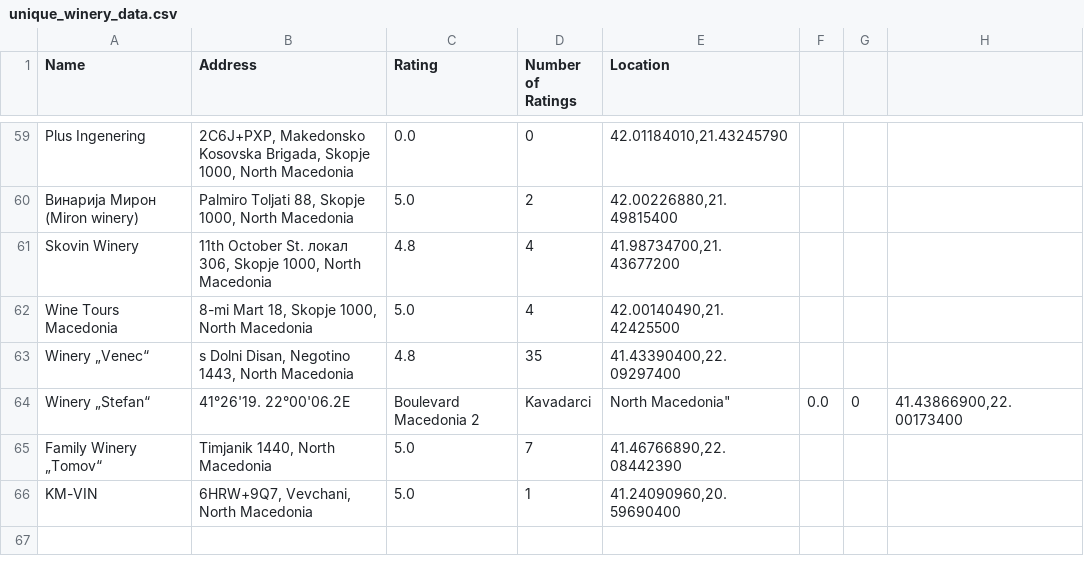
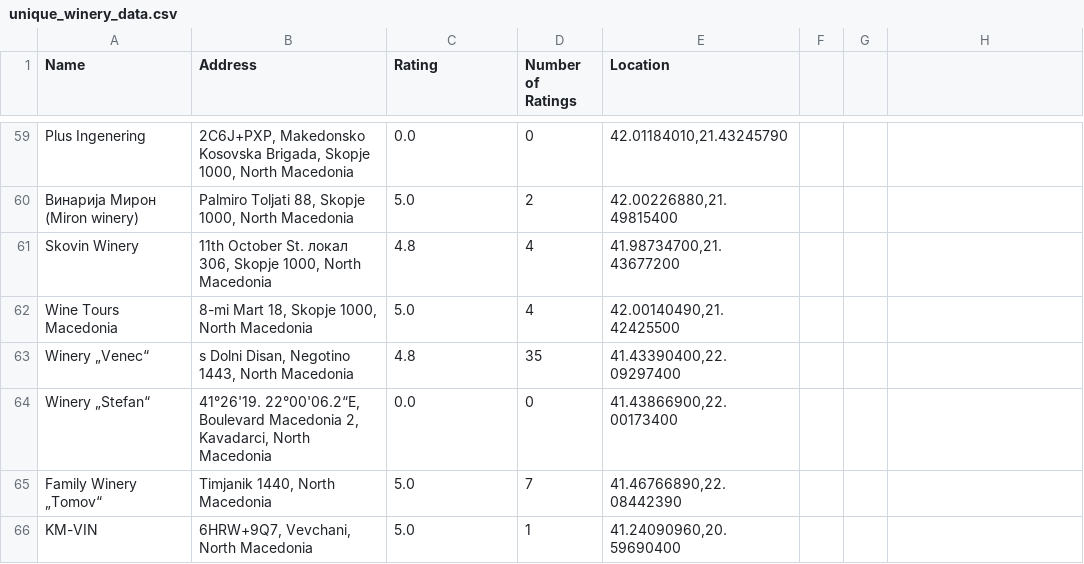
Before and after one commit to Dragan-V/Domashna-1, a CSV file: unique_winery_data.csv, drawn as a sheet; only a part is shown, gaps mark what is left out.

```diff
--- a/unique_winery_data.csv
+++ b/unique_winery_data.csv
@@ -63,3 +63,3 @@ Name, Address, Rating, Number of Ratings, Location
 "Winery „Venec“","s Dolni Disan, Negotino 1443, North Macedonia","4.8","35","41.43390400,22.09297400"
-"Winery „Stefan“","41°26'19. 22°00'06.2"E, Boulevard Macedonia 2, Kavadarci, North Macedonia","0.0","0","41.43866900,22.00173400"
+"Winery „Stefan“","41°26'19. 22°00'06.2“E, Boulevard Macedonia 2, Kavadarci, North Macedonia","0.0","0","41.43866900,22.00173400"
 "Family Winery „Tomov“","Timjanik 1440, North Macedonia","5.0","7","41.46766890,22.08442390"
```
Also changed, not shown: all_winery_data.csv, 2 other files.
